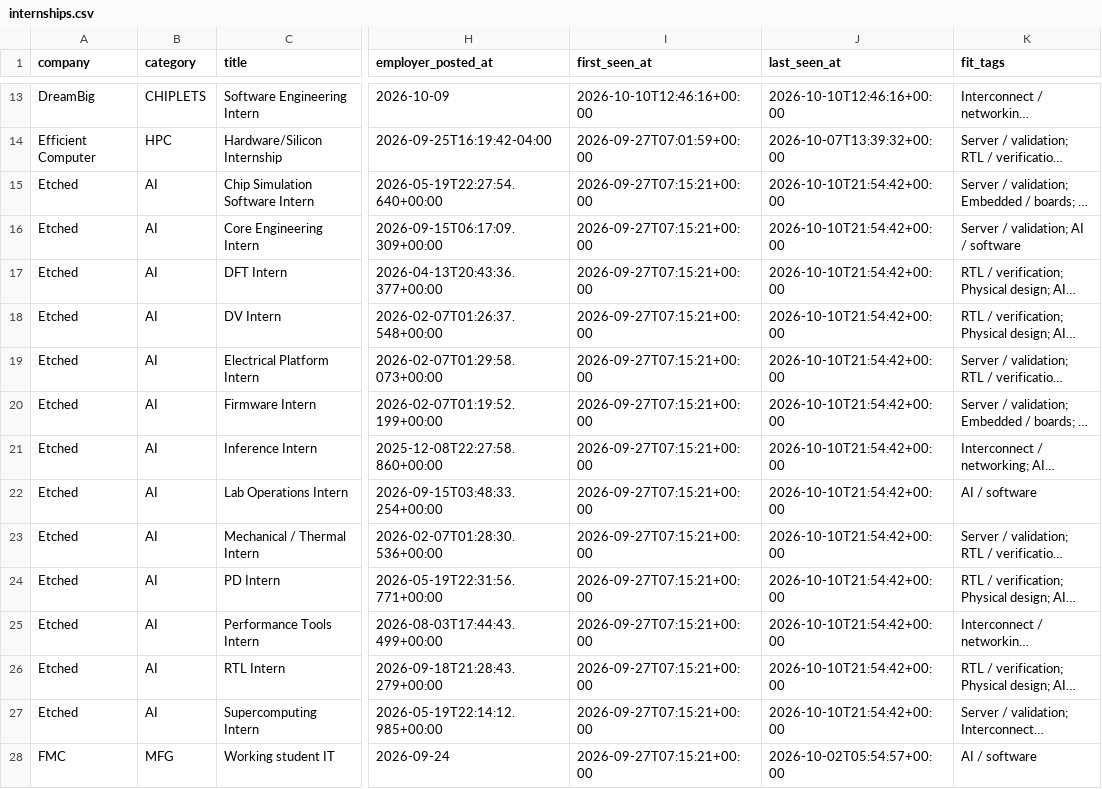
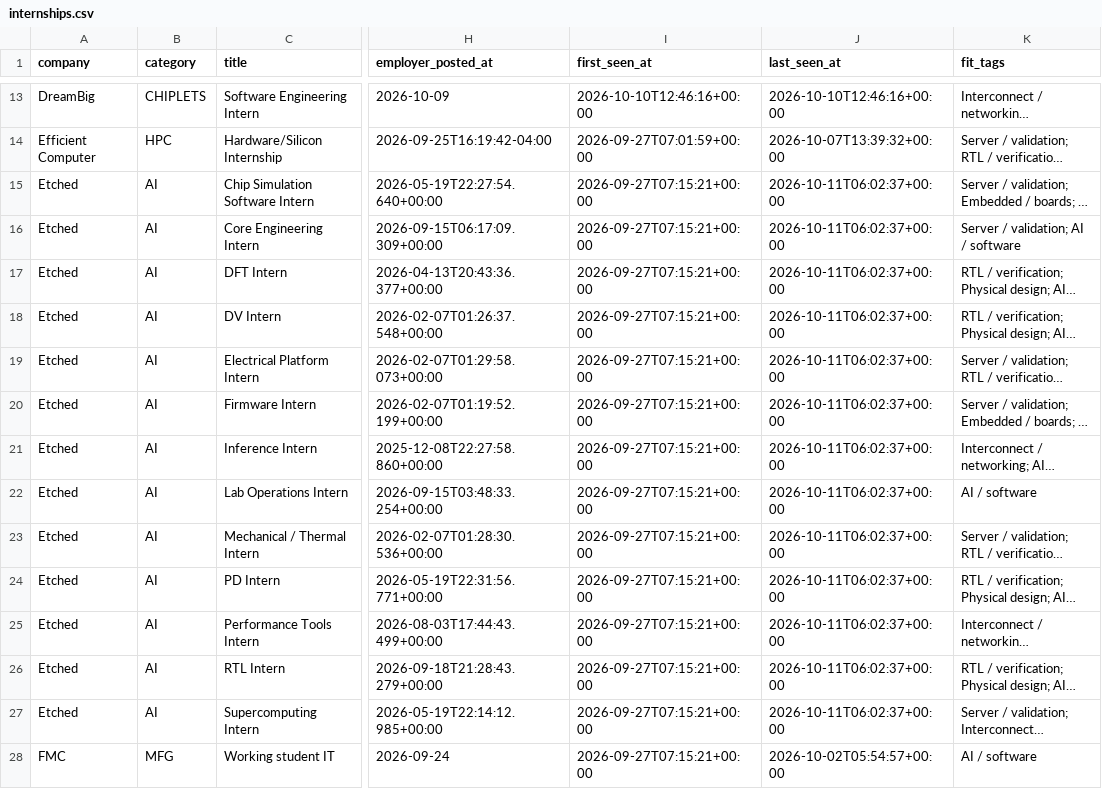
Before and after one commit to sarva12/Semiconductor-Startup-Internships-2027, a CSV file: data/internships.csv, drawn as a sheet; only a part is shown, gaps mark what is left out; long unchanged cells end in …; the diff covers the shown part only; the diff names each change by its address in the sheet, - before the commit and + after, or states it on an @@ line.

```diff
--- a/data/internships.csv
+++ b/data/internships.csv
-J15:J27 (last_seen_at): 2026-10-10T21:54:42+00:00
+J15:J27 (last_seen_at): 2026-10-11T06:02:37+00:00
```
Also changed, not shown: 34 edited cells elsewhere in this file, 6 other files.
